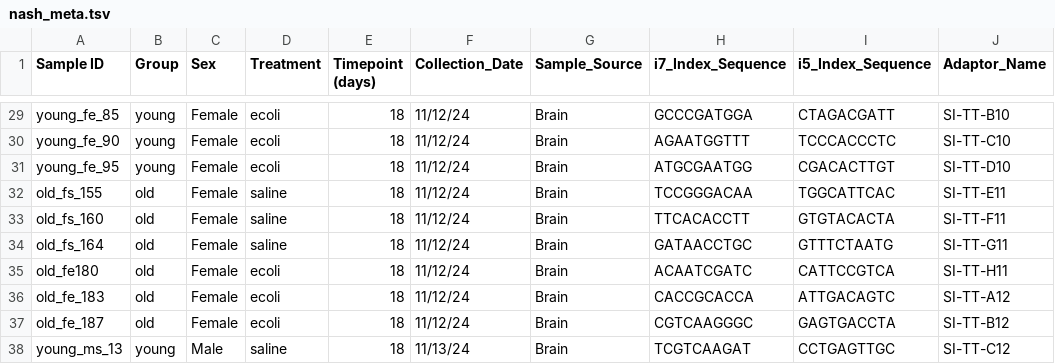
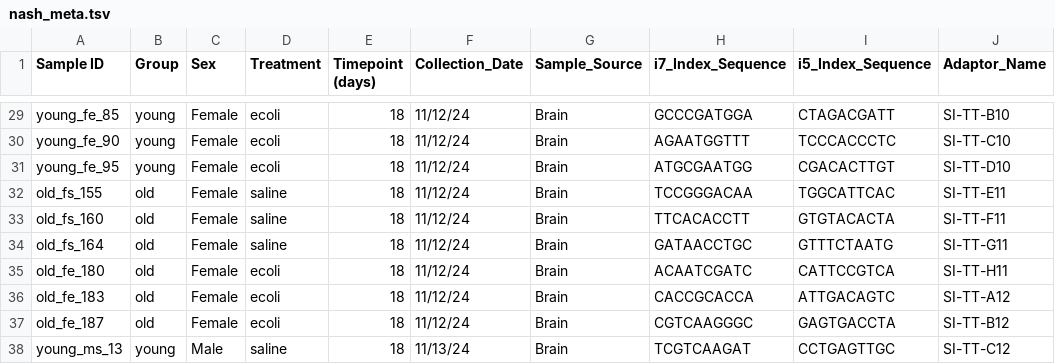
Before and after one commit to kenneditodd/ecoli_mice, a TSV file: scRNA/refs/nash_meta.tsv, drawn as a sheet; only a part is shown, gaps mark what is left out; the diff names each change by its address in the sheet, - before the commit and + after, or states it on an @@ line.

```diff
--- a/scRNA/refs/nash_meta.tsv
+++ b/scRNA/refs/nash_meta.tsv
-A35 (Sample ID): old_fe180
+A35 (Sample ID): old_fe_180
```
Also changed, not shown: 1 other file.
